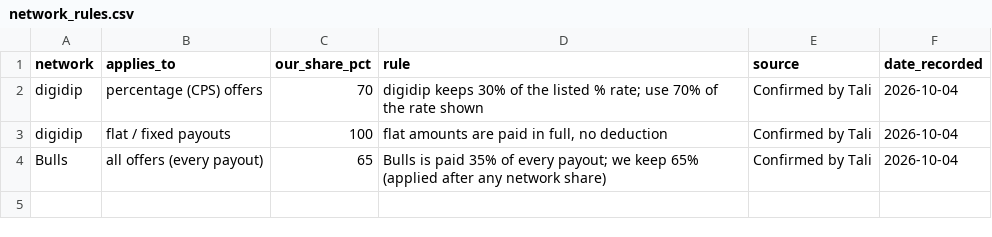
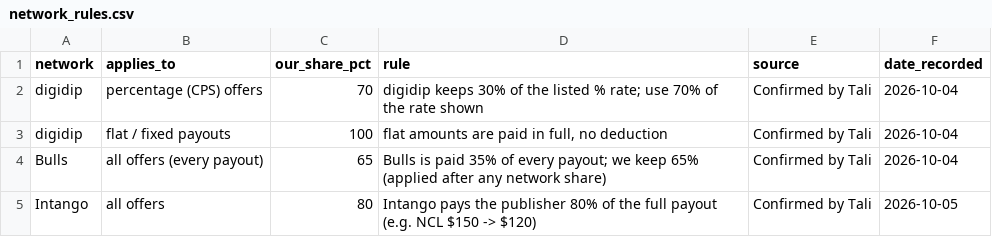
Before and after one commit to tb574/Reports, a CSV file: bulls/network_rules.csv, drawn as a sheet; the diff names each change by its address in the sheet, - before the commit and + after, or states it on an @@ line.

```diff
--- a/bulls/network_rules.csv
+++ b/bulls/network_rules.csv
+row 5: Intango | all offers | 80 | Intango pays the publisher 80% of the full payout (e.g. NCL $150 -> $120) | Confirmed by Tali | 2026-10-05
```
